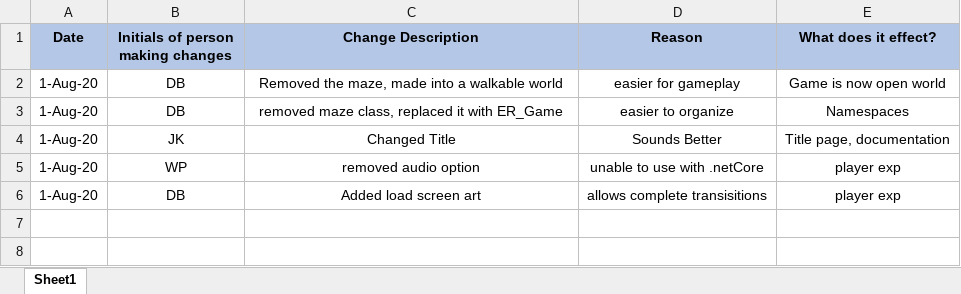
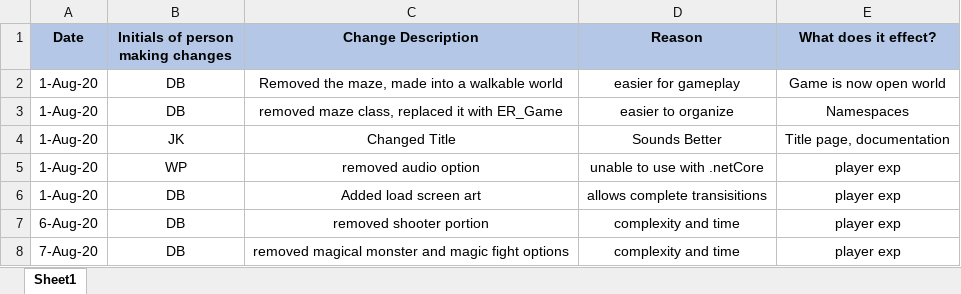
Before and after one commit to Bubblezdb/EltasRevengeFullGame, an Excel workbook: Documentation/EltasRevenge_ChangeLog.xlsx, sheet Sheet1, drawn as a sheet; values as stored, in another font and other column widths than the file's, no borders; the diff names each change by its address in the sheet, - before the commit and + after, or states it on an @@ line.

```diff
--- a/Documentation/EltasRevenge_ChangeLog.xlsx (sheet Sheet1)
+++ b/Documentation/EltasRevenge_ChangeLog.xlsx (sheet Sheet1)
+row 7: 6-Aug-20 | DB | removed shooter portion | complexity and time | player exp
+row 8: 7-Aug-20 | DB | removed magical monster and magic fight options | complexity and time | player exp
```
Also changed, not shown: 12 other files.
